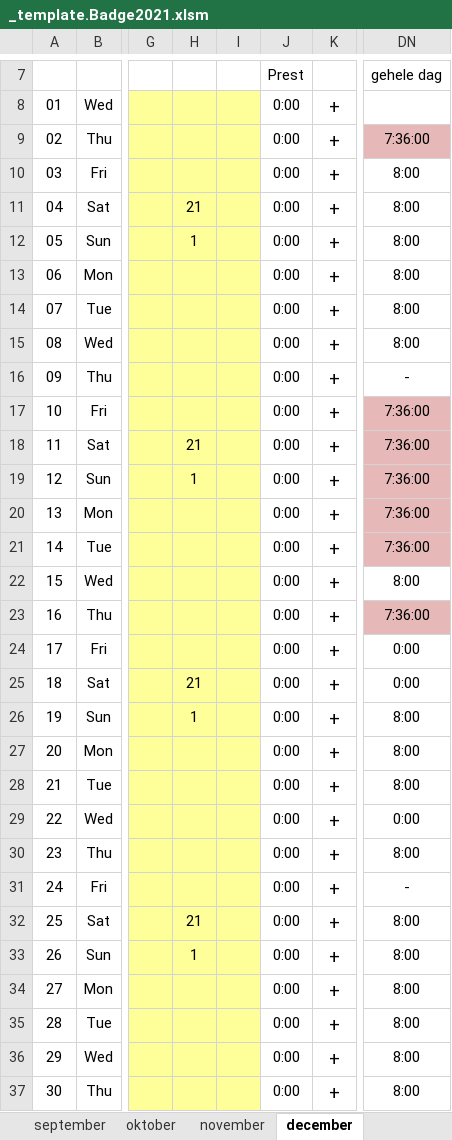
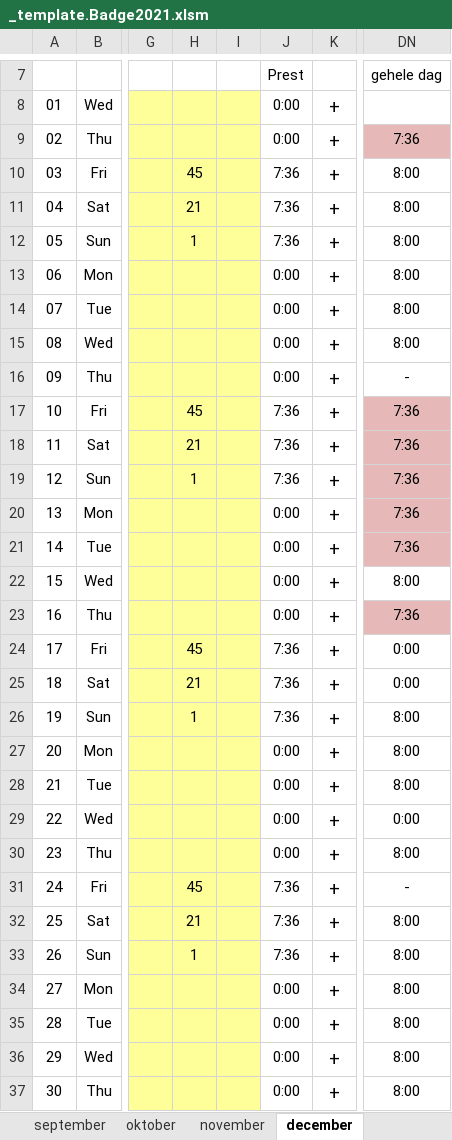
Before and after one commit to generic-user/WerklijstHulpje, an Excel workbook: WerklijstHulpje/Badge/_template.Badge2021.xlsm, sheet december, drawn as a sheet; only a part is shown, gaps mark what is left out; values as stored, in another font and other column widths than the file's, no borders; charts and pictures and conditional formats not drawn; the diff covers the shown part only; the diff names each change by its address in the sheet, - before the commit and + after, or states it on an @@ line.

```diff
--- a/WerklijstHulpje/Badge/_template.Badge2021.xlsm (sheet december)
+++ b/WerklijstHulpje/Badge/_template.Badge2021.xlsm (sheet december)
-DN9: 7:36:00
+DN9: 7:36
-H10: (empty)
+H10: 45
-J10:J12: 0:00
+J10:J12: 7:36
-H17: (empty)
+H17: 45
-J17:J19: 0:00
+J17:J19: 7:36
-DN17:DN21: 7:36:00
+DN17:DN21: 7:36
-DN23: 7:36:00
+DN23: 7:36
-H24: (empty)
+H24: 45
-J24:J26: 0:00
+J24:J26: 7:36
-H31: (empty)
+H31: 45
-J31:J33: 0:00
+J31:J33: 7:36
```
Also changed, not shown: 23 edited cells and cell formats elsewhere in this sheet, sheet oktober, sheet november, sheet januari, sheet april, sheet juli, sheet september, 5 more sheets, formulas that keep their value, hidden cells, charts or pictures.
